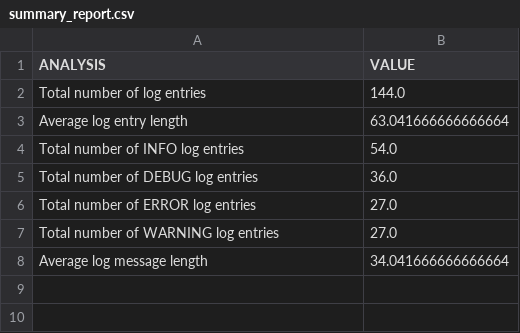
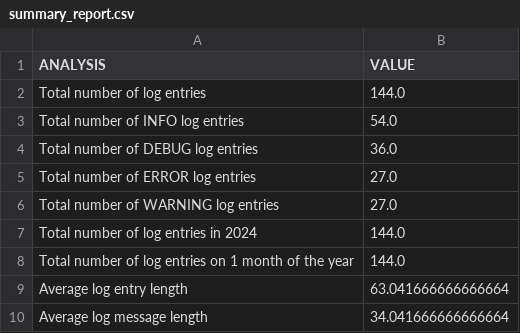
Before and after one commit to lykmapipo/Python-Spark-Log-Analysis, a CSV file: data/reports/summary_report.csv, drawn as a sheet.

Commit message:
feat(summarize): count log entries per year and per month

```diff
--- a/data/reports/summary_report.csv
+++ b/data/reports/summary_report.csv
@@ -2,3 +2,2 @@ ANALYSIS,VALUE
 Total number of log entries,144.0
-Average log entry length,63.041666666666664
 Total number of INFO log entries,54.0
@@ -7,2 +6,5 @@ Total number of ERROR log entries,27.0
 Total number of WARNING log entries,27.0
+Total number of log entries in 2024,144.0
+Total number of log entries on 1 month of the year,144.0
+Average log entry length,63.041666666666664
 Average log message length,34.041666666666664
```
Also changed, not shown: 1 other file.
